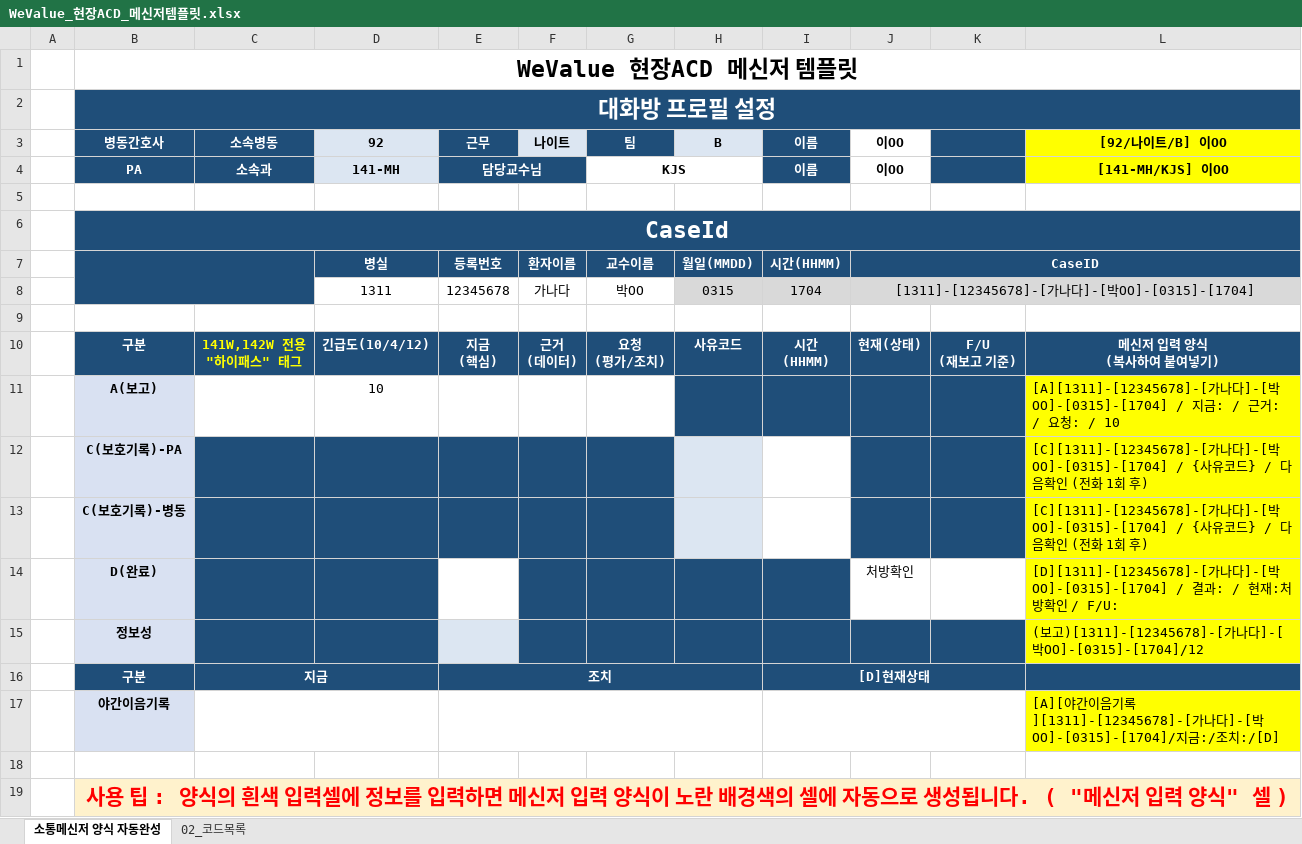
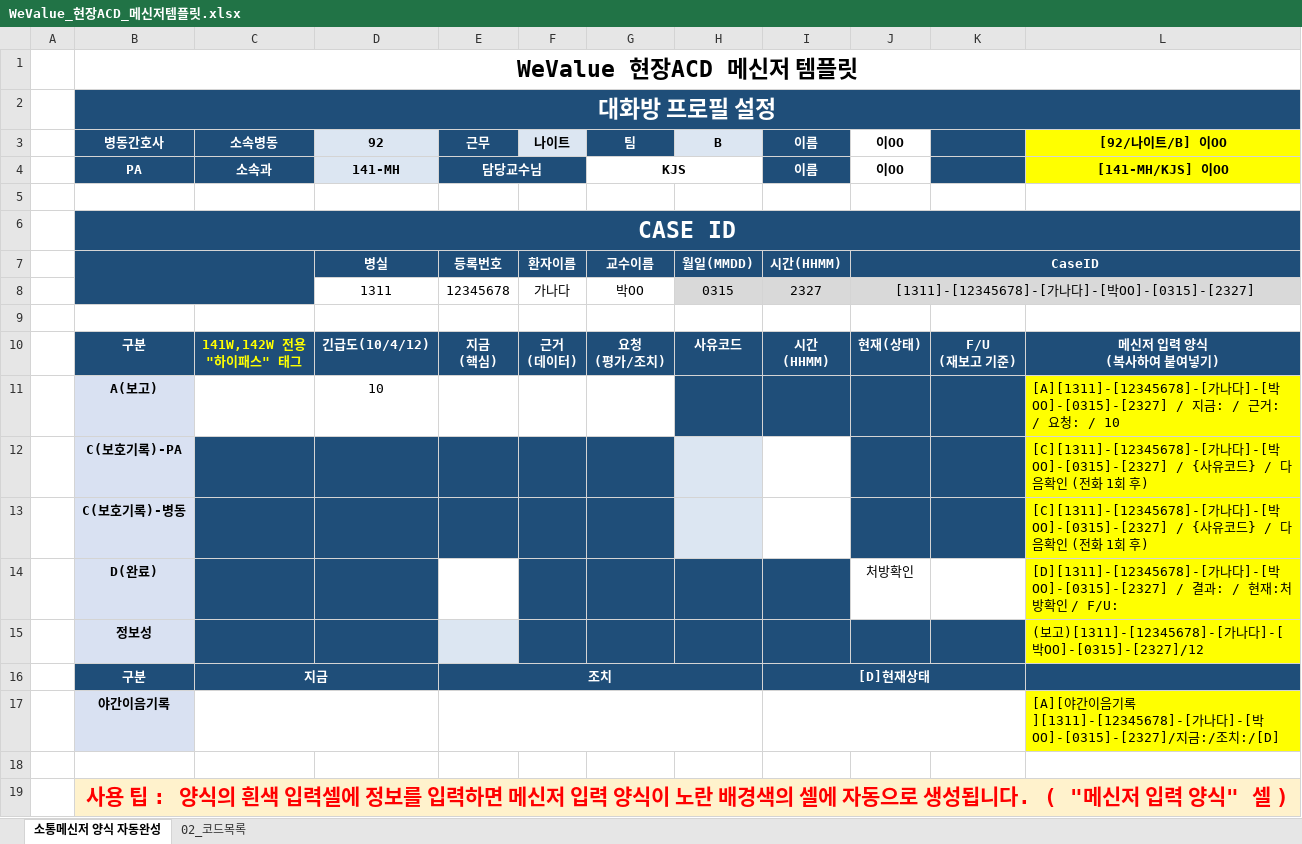
Before and after one commit to SCHCAQI/2026-QI, an Excel workbook: documents/WeValue_현장ACD_메신저템플릿.xlsx, sheet 소통메신저 양식 자동완성, drawn as a sheet; values as stored, in another font and other column widths than the file's, no borders; conditional formats not drawn; the diff names each change by its address in the sheet, - before the commit and + after, or states it on an @@ line.

```diff
--- a/documents/WeValue_현장ACD_메신저템플릿.xlsx (sheet 소통메신저 양식 자동완성)
+++ b/documents/WeValue_현장ACD_메신저템플릿.xlsx (sheet 소통메신저 양식 자동완성)
-B6 (병동간호사): CaseId
+B6 (병동간호사): CASE ID
-I8 (이름): 1704
+I8 (이름): 2327
-J8 (이OO): [1311]-[12345678]-[가나다]-[박OO]-[0315]-[1704]
+J8 (이OO): [1311]-[12345678]-[가나다]-[박OO]-[0315]-[2327]
-L11 ([92/나이트/B] 이OO): …]-[박OO]-[0315]-[1704] / 지…
+L11 ([92/나이트/B] 이OO): …]-[박OO]-[0315]-[2327] / 지…
-L12:L13 ([92/나이트/B] 이OO): …나다]-[박OO]-[0315]-[1704] / {사유…
+L12:L13 ([92/나이트/B] 이OO): …나다]-[박OO]-[0315]-[2327] / {사유…
-L14 ([92/나이트/B] 이OO): …]-[박OO]-[0315]-[1704] / 결…
+L14 ([92/나이트/B] 이OO): …]-[박OO]-[0315]-[2327] / 결…
-L15 ([92/나이트/B] 이OO): …]-[박OO]-[0315]-[1704]/12
+L15 ([92/나이트/B] 이OO): …]-[박OO]-[0315]-[2327]/12
-L17 ([92/나이트/B] 이OO): …]-[박OO]-[0315]-[1704]/지금…
+L17 ([92/나이트/B] 이OO): …]-[박OO]-[0315]-[2327]/지금…
```
Also changed, not shown: 2 other files.
